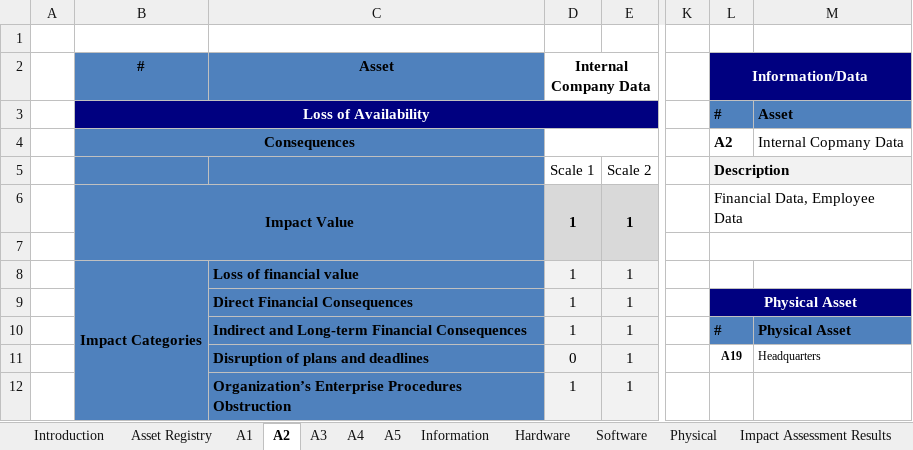
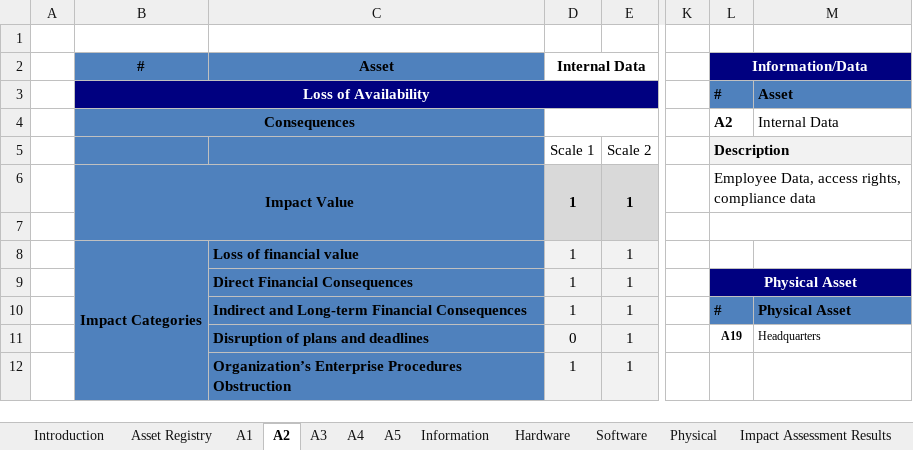
Before and after one commit to rafis-hub/info_sec_goverance, an Excel workbook: INFO_SEC_GOVERANCE/Risk_Management_final_mr.xlsx, sheet Α2, drawn as a sheet; only a part is shown, gaps mark what is left out; values as stored, in another font and other column widths than the file's, no borders; the diff names each change by its address in the sheet, - before the commit and + after, or states it on an @@ line.

```diff
--- a/INFO_SEC_GOVERANCE/Risk_Management_final_mr.xlsx (sheet Α2)
+++ b/INFO_SEC_GOVERANCE/Risk_Management_final_mr.xlsx (sheet Α2)
-D2: Internal Company Data
+D2: Internal Data
-M4 (Asset): Internal Copmany Data
+M4 (Asset): Internal Data
-L6 (#): Financial Data, Employee Data
+L6 (#): Employee Data, access rights, compliance data
```
Also changed, not shown: sheet Risk Treatment Plan, sheet Introduction, sheet Α4, sheet Information, sheet Asset Registry, sheet Impact Assessment Results, 4 more sheets, 1 other file.
